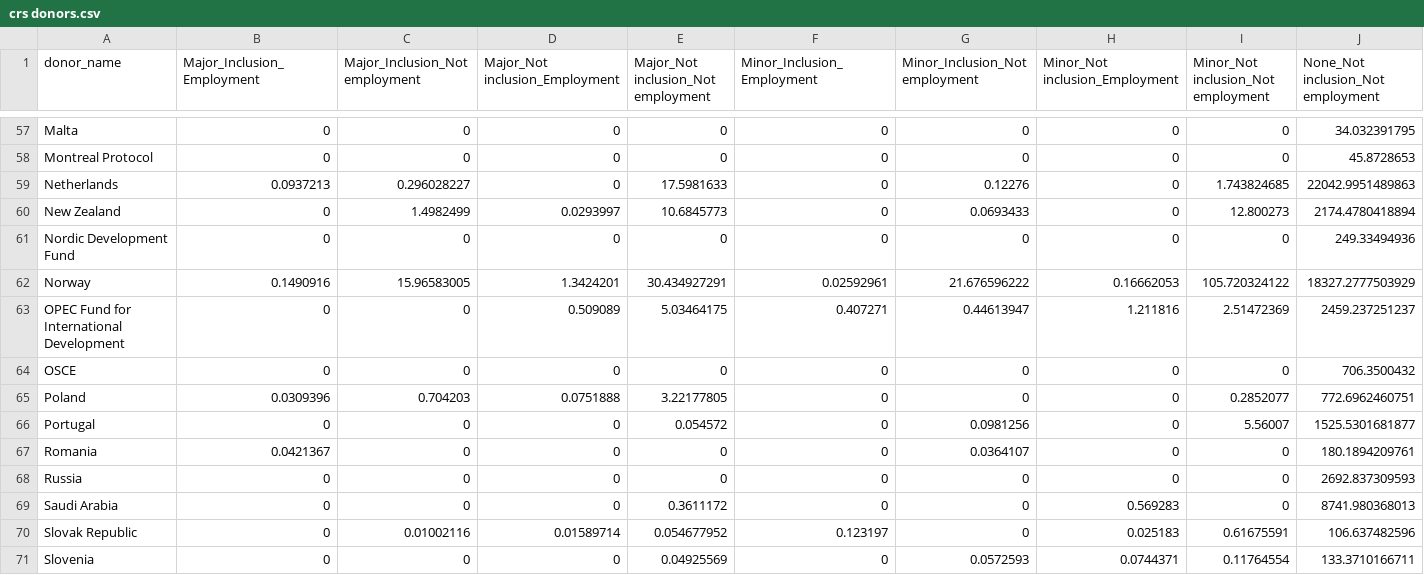
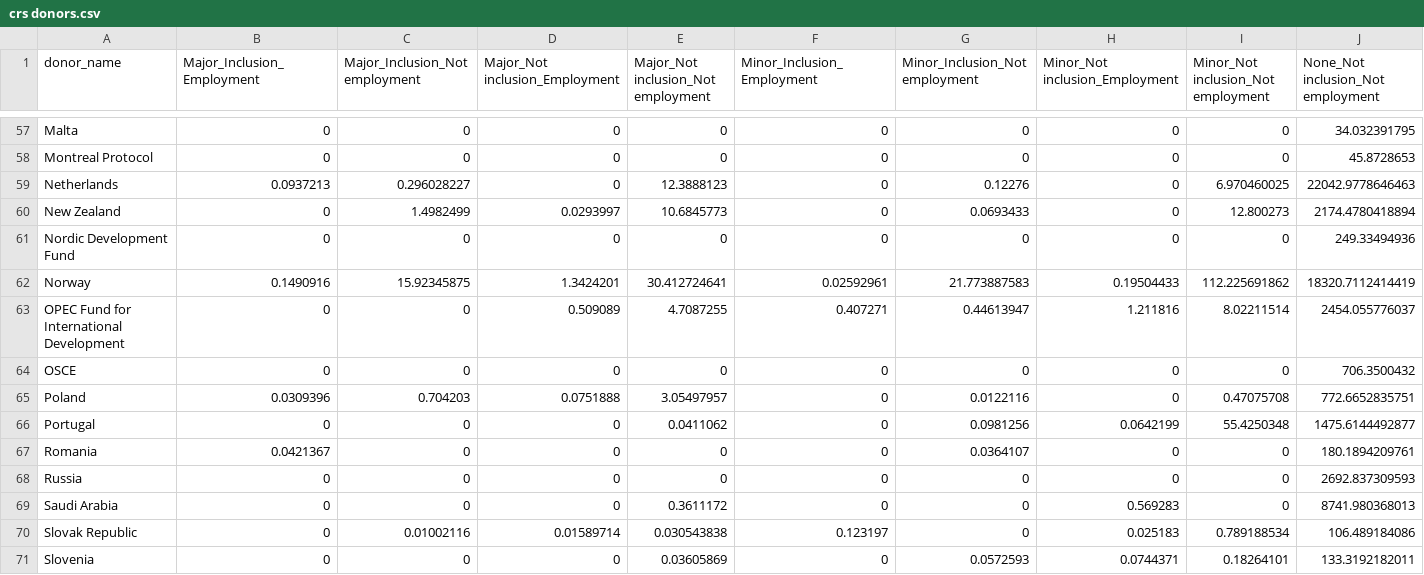
Before and after one commit to danjwalton/inclusion-works, a CSV file: output/crs donors.csv, drawn as a sheet; only a part is shown, gaps mark what is left out; the diff covers the shown part only.

```diff
--- a/output/crs donors.csv
+++ b/output/crs donors.csv
@@ -58,10 +58,10 @@ Malta,0,0,0,0,0,0,0,0,34.032391795
 Montreal Protocol,0,0,0,0,0,0,0,0,45.8728653
-Netherlands,0.0937213,0.296028227,0,17.5981633,0,0.12276,0,1.743824685,22042.9951489863
+Netherlands,0.0937213,0.296028227,0,12.3888123,0,0.12276,0,6.970460025,22042.9778646463
 New Zealand,0,1.4982499,0.0293997,10.6845773,0,0.0693433,0,12.800273,2174.4780418894
 Nordic Development Fund,0,0,0,0,0,0,0,0,249.33494936
-Norway,0.1490916,15.96583005,1.3424201,30.434927291,0.02592961,21.676596222,0.16662053,105.720324122,18327.2777503929
-OPEC Fund for International Development,0,0,0.509089,5.03464175,0.407271,0.44613947,1.211816,2.51472369,2459.237251237
+Norway,0.1490916,15.92345875,1.3424201,30.412724641,0.02592961,21.773887583,0.19504433,112.225691862,18320.7112414419
+OPEC Fund for International Development,0,0,0.509089,4.7087255,0.407271,0.44613947,1.211816,8.02211514,2454.055776037
 OSCE,0,0,0,0,0,0,0,0,706.3500432
-Poland,0.0309396,0.704203,0.0751888,3.22177805,0,0,0,0.2852077,772.6962460751
-Portugal,0,0,0,0.054572,0,0.0981256,0,5.56007,1525.5301681877
+Poland,0.0309396,0.704203,0.0751888,3.05497957,0,0.0122116,0,0.47075708,772.6652835751
+Portugal,0,0,0,0.0411062,0,0.0981256,0.0642199,55.4250348,1475.6144492877
 Romania,0.0421367,0,0,0,0,0.0364107,0,0,180.1894209761
@@ -69,3 +69,3 @@ Russia,0,0,0,0,0,0,0,0,2692.837309593
 Saudi Arabia,0,0,0,0.3611172,0,0,0.569283,0,8741.980368013
-Slovak Republic,0,0.01002116,0.01589714,0.054677952,0.123197,0,0.025183,0.61675591,106.637482596
-Slovenia,0,0,0,0.04925569,0,0.0572593,0.0744371,0.11764554,133.3710166711
+Slovak Republic,0,0.01002116,0.01589714,0.030543838,0.123197,0,0.025183,0.789188534,106.489184086
+Slovenia,0,0,0,0.03605869,0,0.0572593,0.0744371,0.18264101,133.3192182011
```
Also changed, not shown: 116 edited cells elsewhere in this file, output/crs recipients.csv, output/crs sectors.csv, 8 other files.
